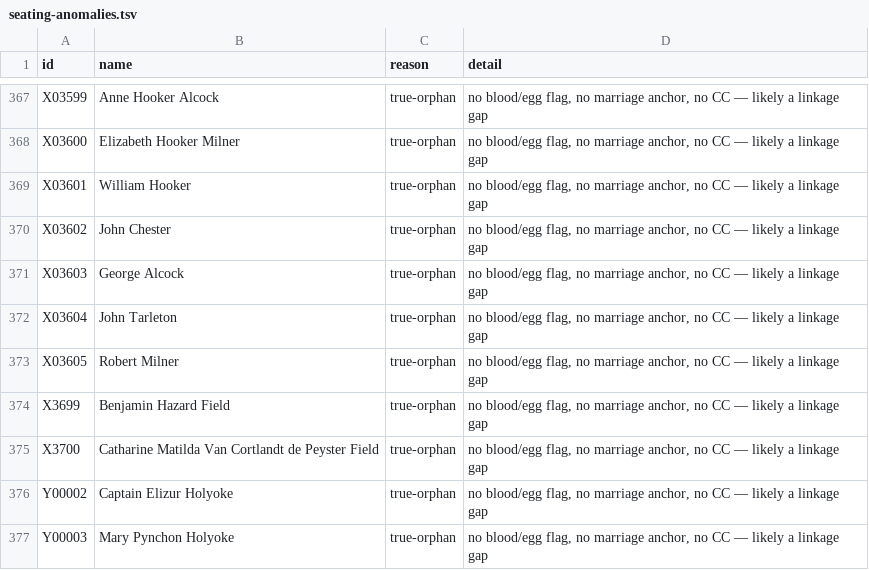
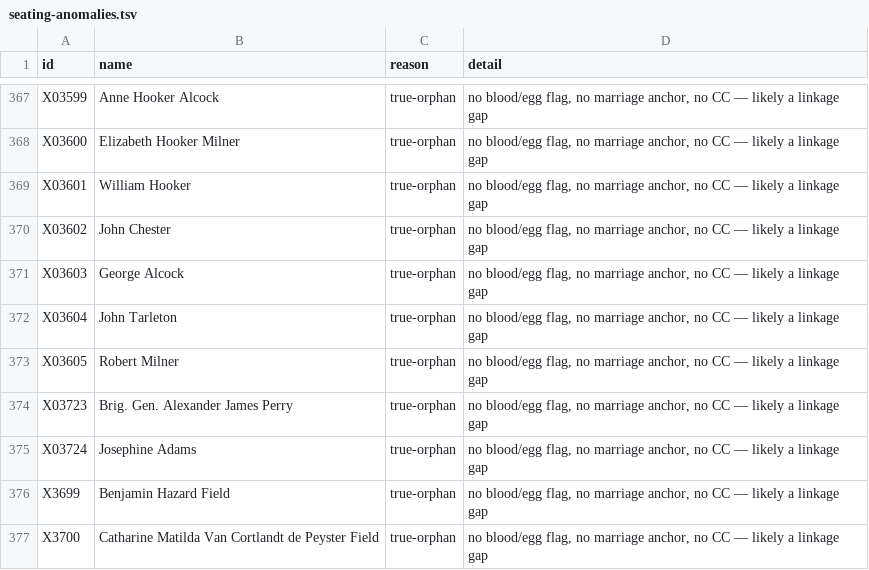
Before and after one commit to 35degrees/hookerfamily041726, a TSV file: seating-anomalies.tsv, drawn as a sheet; only a part is shown, gaps mark what is left out; the shorter side is filled out with more unchanged rows; the diff names each change by its address in the sheet, - before the commit and + after, or states it on an @@ line.

```diff
--- a/seating-anomalies.tsv
+++ b/seating-anomalies.tsv
+row 374: X03723 | Brig. Gen. Alexander James Perry | true-orphan | no blood/egg flag, no marriage anchor, no CC — likely a linkage gap
+row 375: X03724 | Josephine Adams | true-orphan | no blood/egg flag, no marriage anchor, no CC — likely a linkage gap
```
Also changed, not shown: 2 other files.
